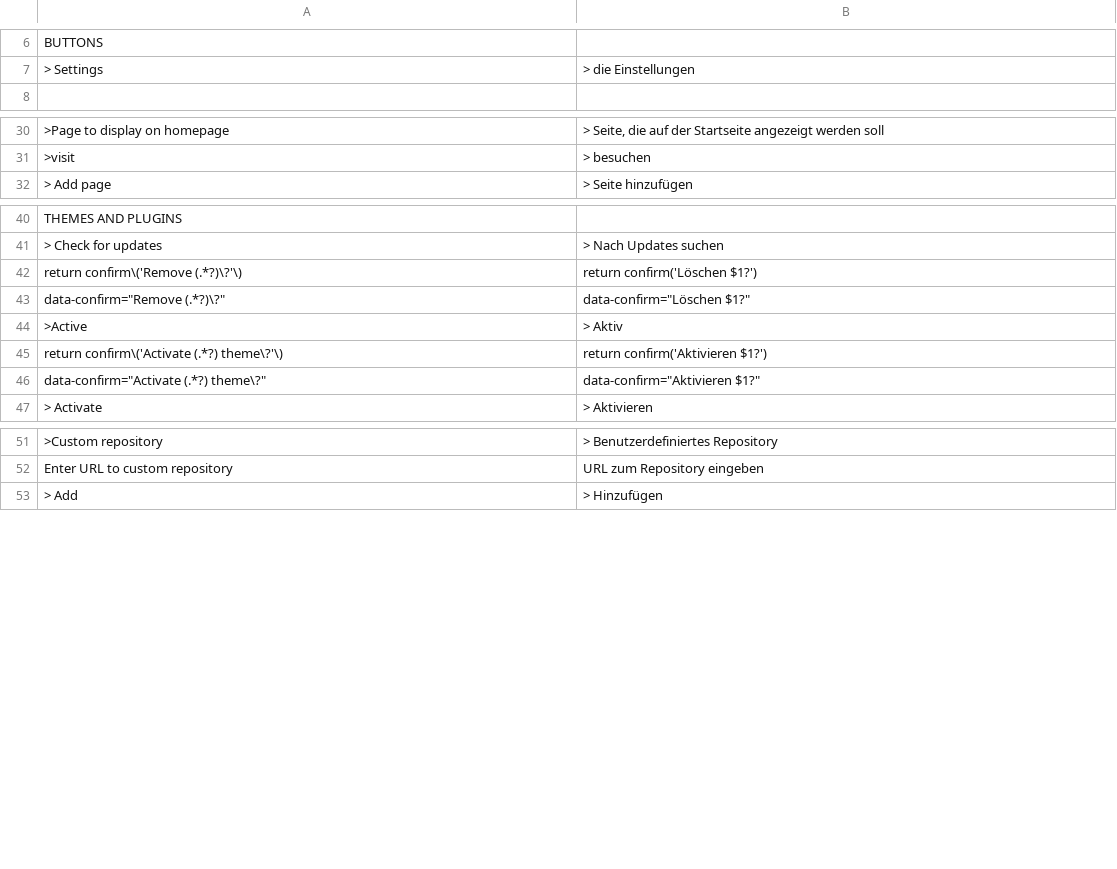
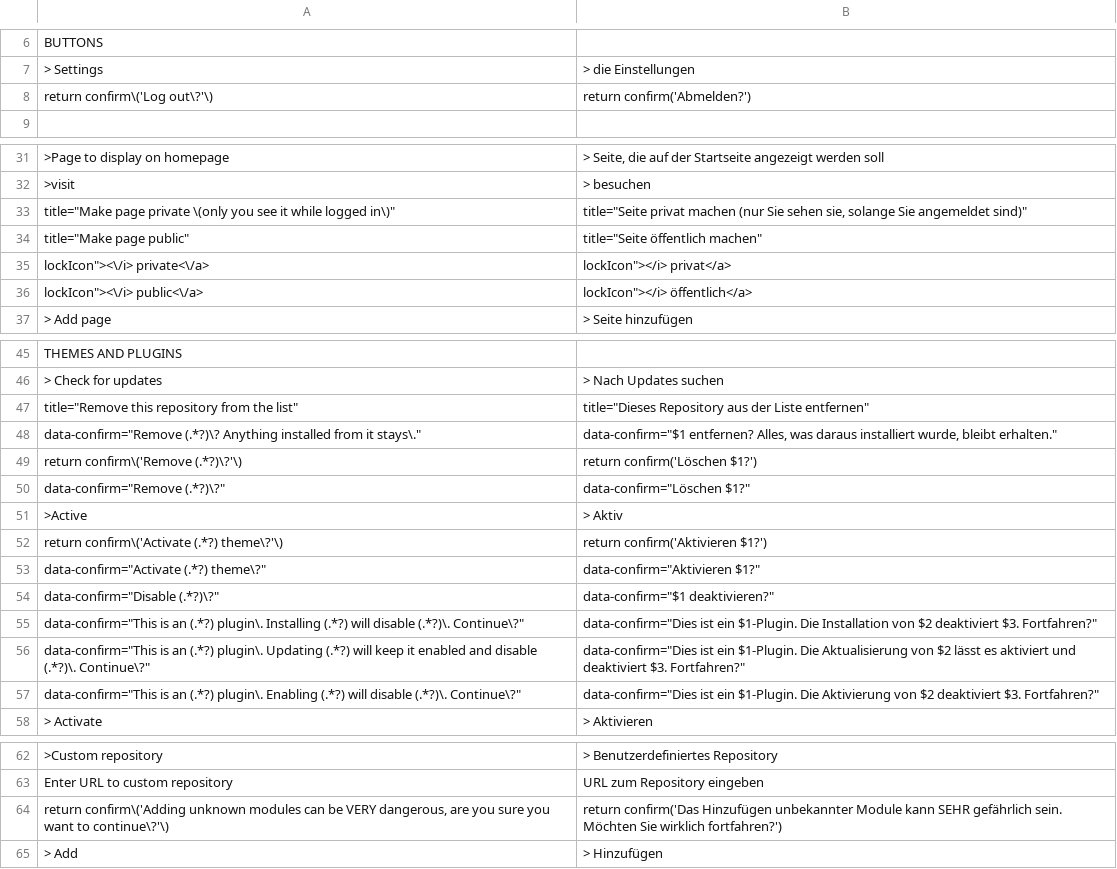
Before and after one commit to robiso/translation-german, a CSV file: de.csv, drawn as a sheet; only a part is shown, gaps mark what is left out; the diff covers the shown part only; the diff names each change by its address in the sheet, - before the commit and + after, or states it on an @@ line.

Commit message:
translation-german 3.0.5: 3.7.0 rows complete (Disable and group confirms, private pages, repository removal); model draft, review welcome
Rows added (13), left-hand sides in the translation-german pattern so they match
the same admin HTML on WonderCMS 3.1.4 to 3.7.0:
- Log out confirm (return confirm shape, every core that has it)
- menu row title "Make page private (only you see it while logged in)" (3.7.0)
- menu row title "Make page public" (3.7.0)
- menu row label "private" (3.7.0)
- menu row label "public" (3.7.0)
- title "Remove this repository from the list" (3.7.0)
- repository remove confirm "Remove <url>? Anything installed from it stays." (3.7.0; placed above the generic Remove rows)
- plugin Disable confirm (data-confirm since 3.6.0)
- exclusive-group confirm on Install (data-confirm since 3.6.0)
- exclusive-group confirm on Update (data-confirm since 3.6.0)
- exclusive-group confirm on Enable (data-confirm since 3.6.0)
- custom module Add warning confirm (return confirm shape)
- force HTTPS confirm (return confirm shape)

German is the reference row set for the other translation plugins; these
rows are now in all 21 of them with the same left-hand sides.

MODEL DRAFT: the new wording was written by an AI model (Claude Opus 5.5)
without a native-speaker review. Corrections from speakers are welcome as
issues or pull requests. Rows that were already correct are unchanged.

Tested before the push: the CSV through the plugin's own str_getcsv call on
PHP 8.5 (every row two fields, no deprecation), every produced onclick
compiles under node, and the plugin installed on stock 3.1.4, 3.6.0 and the
3.7.0 branch head with a second theme and a test file: the admin page
reaches </html> with no PHP warning, and the delete-page, file-delete,
Remove and Activate confirms render translated (onclick on 3.6.0 and older,
data-confirm on 3.7.0).

Version 3.0.4 to 3.0.5 (wcms-modules.json and version).

```diff
--- a/de.csv
+++ b/de.csv
+row 8: return confirm\('Log out\?'\) | return confirm('Abmelden?')
+row 33: title="Make page private \(only you see it while logged in\)" | title="Seite privat machen (nur Sie sehen sie, solange Sie angemeldet sind)"
+row 34: title="Make page public" | title="Seite öffentlich machen"
+row 35: lockIcon"><\/i> private<\/a> | lockIcon"></i> privat</a>
+row 36: lockIcon"><\/i> public<\/a> | lockIcon"></i> öffentlich</a>
+row 47: title="Remove this repository from the list" | title="Dieses Repository aus der Liste entfernen"
+row 48: data-confirm="Remove (.*?)\? Anything installed from it stays\." | data-confirm="$1 entfernen? Alles, was daraus installiert wurde, bleibt erhalten."
+row 54: data-confirm="Disable (.*?)\?" | data-confirm="$1 deaktivieren?"
+row 55: data-confirm="This is an (.*?) plugin\. Installing (.*?) will disable (.*?)\. Continue\?" | data-confirm="Dies ist ein $1-Plugin. Die Installation von $2 deaktiviert $3. Fortfahren?"
+row 56: data-confirm="This is an (.*?) plugin\. Updating (.*?) will keep it enabled and disable (.*?)\. Continue\?" | data-confirm="Dies ist ein $1-Plugin. Die Aktualisierung von $2 lässt es aktiviert und deaktiviert $3. Fortfahren?"
+row 57: data-confirm="This is an (.*?) plugin\. Enabling (.*?) will disable (.*?)\. Continue\?" | data-confirm="Dies ist ein $1-Plugin. Die Aktivierung von $2 deaktiviert $3. Fortfahren?"
+row 64: return confirm\('Adding unknown modules can be VERY dangerous, are you sure you want to continue\?'\) | return confirm('Das Hinzufügen unbekannter Module kann SEHR gefährlich sein. Möchten Sie wirklich fortfahren?')
```
Also changed, not shown: 1 added row elsewhere in this file, 2 other files.
